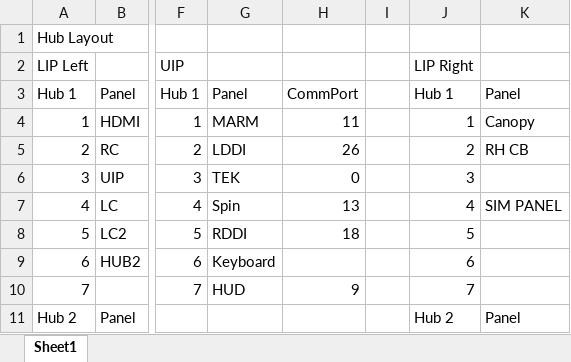
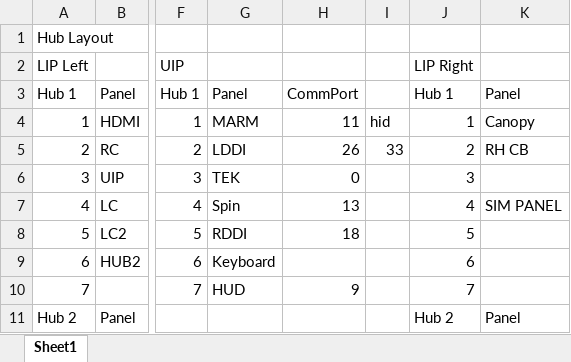
Before and after one commit to madmoney99/OH-Sketches, an Excel workbook: Comm Ports July 12 2024.xlsx, sheet Sheet1, drawn as a sheet; only a part is shown, gaps mark what is left out; values as stored, in another font and other column widths than the file's, no borders; the diff names each change by its address in the sheet, - before the commit and + after, or states it on an @@ line.

```diff
--- a/Comm Ports July 12 2024.xlsx (sheet Sheet1)
+++ b/Comm Ports July 12 2024.xlsx (sheet Sheet1)
-I4: (empty)
+I4: hid
-I5: (empty)
+I5: 33
```
Also changed, not shown: 5 other files.
